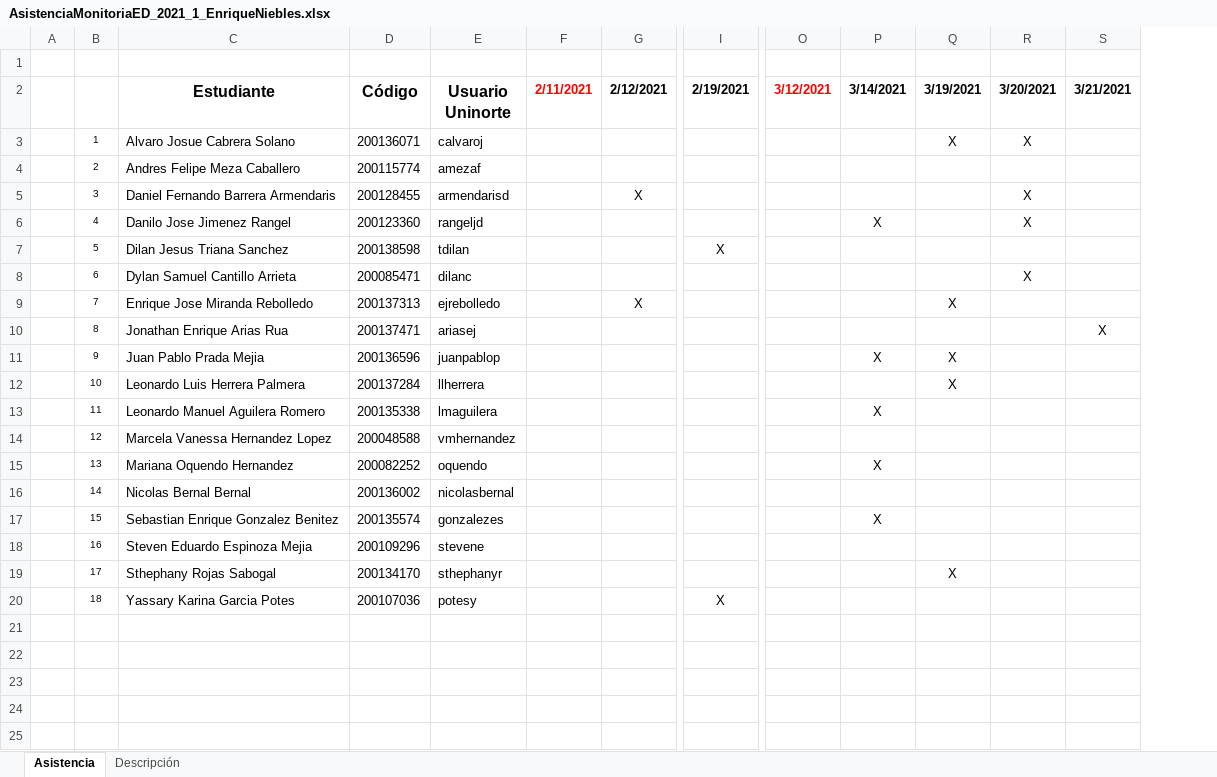
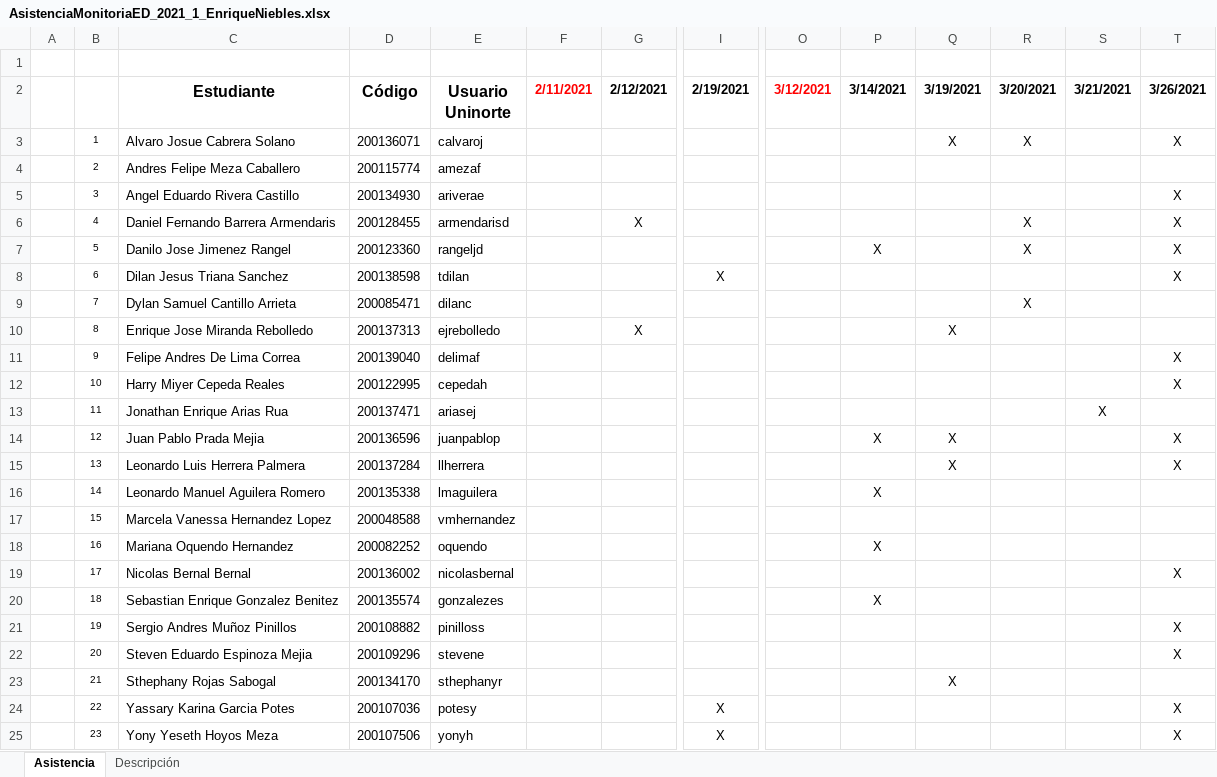
Before and after one commit to esacon/MonitoriasEstructurasDiscretas2021, an Excel workbook: Asistencia/AsistenciaMonitoriaED_2021_1_EnriqueNiebles.xlsx, sheet Asistencia, drawn as a sheet; only a part is shown, gaps mark what is left out; values as stored, in another font and other column widths than the file's, no borders; addresses are those after the commit; rows hold the shown columns only; the diff names each change by its address in the sheet, - before the commit and + after, or states it on an @@ line.

```diff
--- a/Asistencia/AsistenciaMonitoriaED_2021_1_EnriqueNiebles.xlsx (sheet Asistencia)
+++ b/Asistencia/AsistenciaMonitoriaED_2021_1_EnriqueNiebles.xlsx (sheet Asistencia)
+column T (3/26/2021), row 3: X; rows 6-8: all X; rows 14-19: X | X |  |  |  | X; rows 22-24: X |  | X
+row 5:  | 3 | Angel Eduardo Rivera Castillo | 200134930 | ariverae |  |  |  |  |  |  |  |  | X
-B6: 3
+B6: 4
-B7: 4
+B7: 5
-B8: 5
+B8: 6
-B9: 6
+B9: 7
-B10: 7
+B10: 8
+row 11:  | 9 | Felipe Andres De Lima Correa | 200139040 | delimaf |  |  |  |  |  |  |  |  | X
+row 12:  | 10 | Harry Miyer Cepeda Reales | 200122995 | cepedah |  |  |  |  |  |  |  |  | X
-B13: 8
+B13: 11
-B14: 9
+B14: 12
-B15: 10
+B15: 13
-B16: 11
+B16: 14
-B17: 12
+B17: 15
-B18: 13
+B18: 16
-B19: 14
+B19: 17
-B20: 15
+B20: 18
+row 21:  | 19 | Sergio Andres Muñoz Pinillos | 200108882 | pinilloss |  |  |  |  |  |  |  |  | X
-B22: 16
+B22: 20
-B23: 17
+B23: 21
-B24: 18
+B24: 22
+row 25:  | 23 | Yony Yeseth Hoyos Meza | 200107506 | yonyh |  |  | X |  |  |  |  |  | X
```
Also changed, not shown: sheet Descripción, 3 other files.
